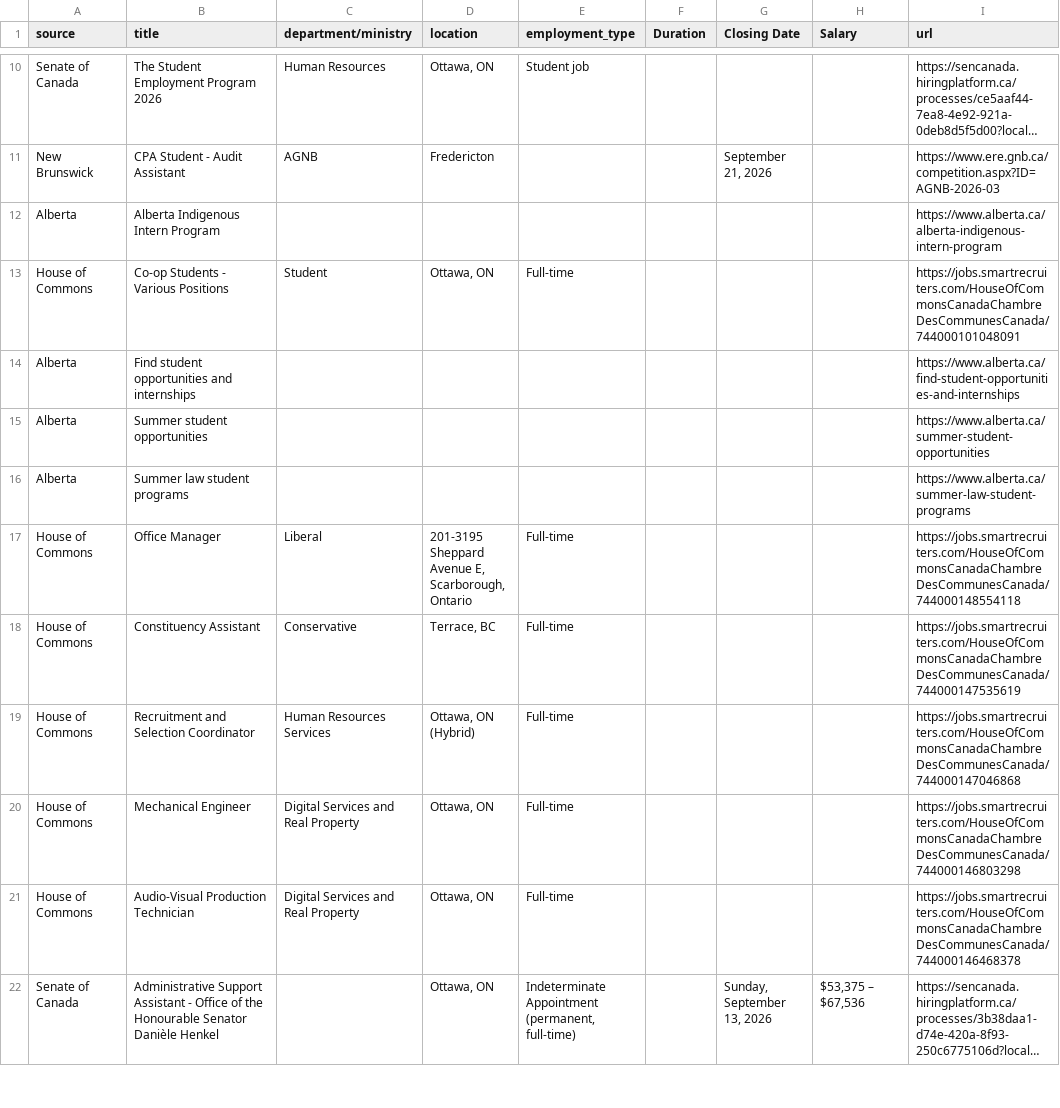
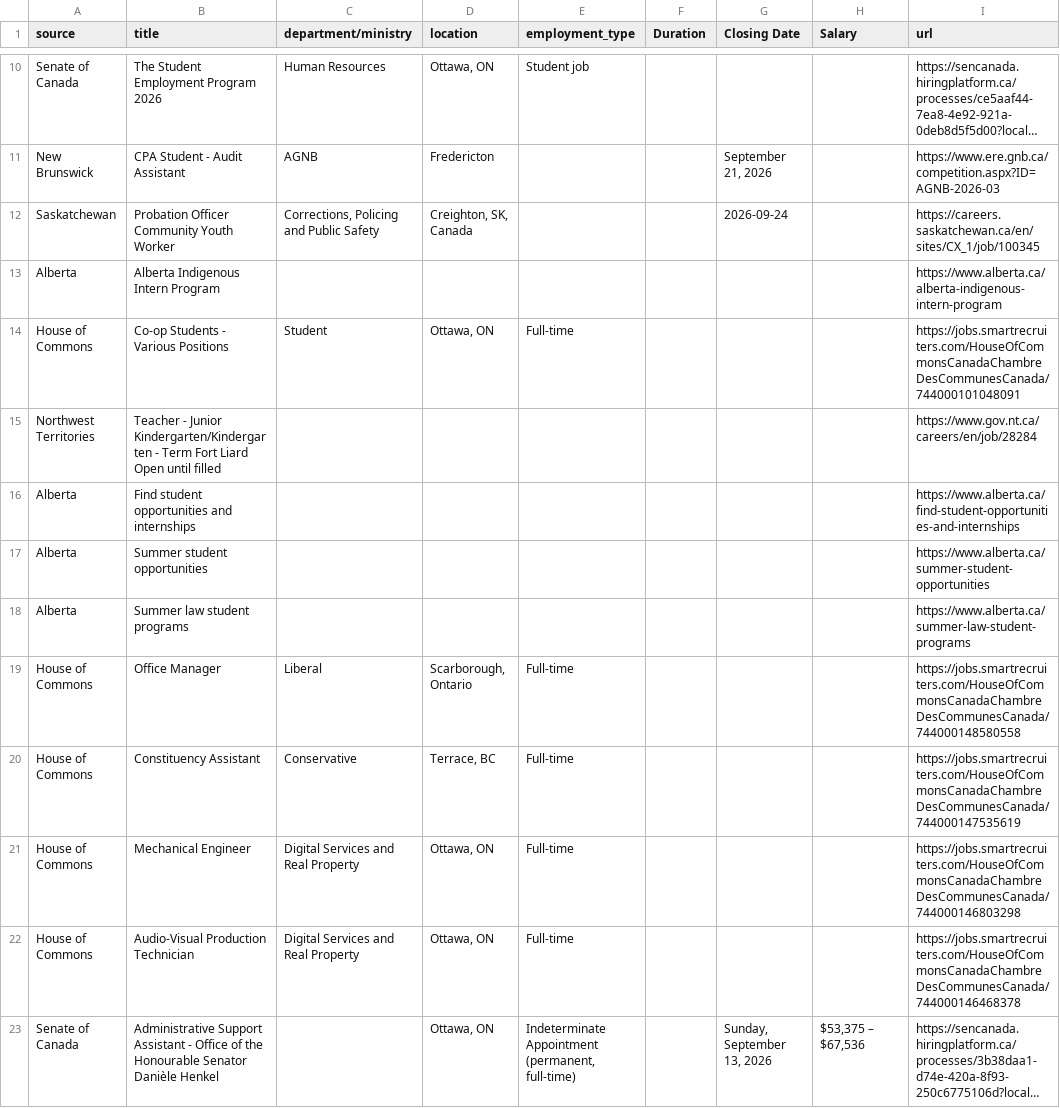
Before and after one commit to Glocal-Open-Source/showcase, a CSV file: scripts/scraped_jobs.csv, drawn as a sheet; only a part is shown, gaps mark what is left out; long unchanged cells end in …; removed rows and columns are numbered as before the commit, all else as after; the diff covers the shown part only; the diff names each change by its address in the sheet, - before the commit and + after, or states it on an @@ line.

```diff
--- a/scripts/scraped_jobs.csv
+++ b/scripts/scraped_jobs.csv
+row 12: Saskatchewan | Probation Officer Community Youth Worker | Corrections, Policing and Public Safety | Creighton, SK, Canada |  |  | 2026-09-24 |  | https://careers.saskatchewan.ca/en/sites/CX_1/job/100345
+row 15: Northwest Territories | Teacher - Junior Kindergarten/Kindergarten - Term Fort Liard Open until filled |  |  |  |  |  |  | https://www.gov.nt.ca/careers/en/job/28284
-D19 (location): 201-3195 Sheppard Avenue E, Scarborough, Ontario
+D19 (location): Scarborough, Ontario
-I19 (url): https://jobs.smartrecruiters.com/HouseOfCommonsCanadaChambreDesCommunesCanada/744000148554118
+I19 (url): https://jobs.smartrecruiters.com/HouseOfCommonsCanadaChambreDesCommunesCanada/744000148580558
-row 19: House of Commons | Recruitment and Selection Coordinator | Human Resources Services | Ottawa, ON (Hybrid) | Full-time |  |  |  | https://jobs.smartrecruiters.com/HouseOfCommonsCanadaChambreDesCommunesCanada/744000147046868
```
Also changed, not shown: 11 added rows, 10 removed rows, 3 moved rows and 4 edited cells elsewhere in this file, 1 other file.
